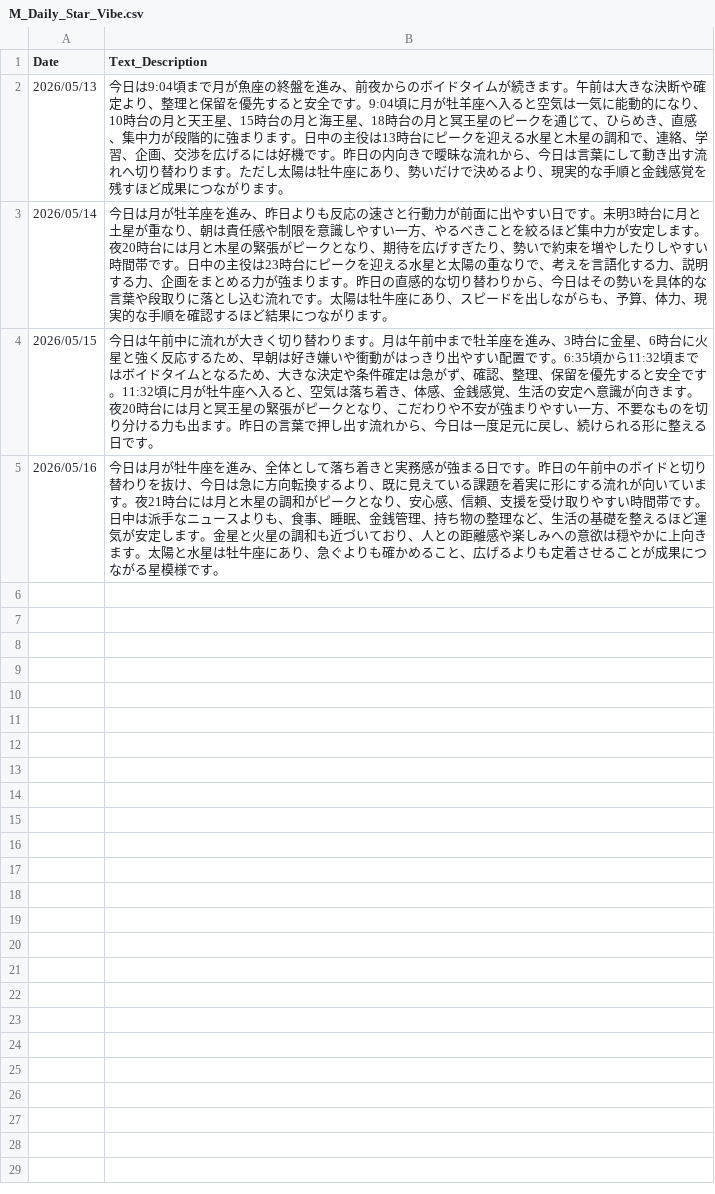
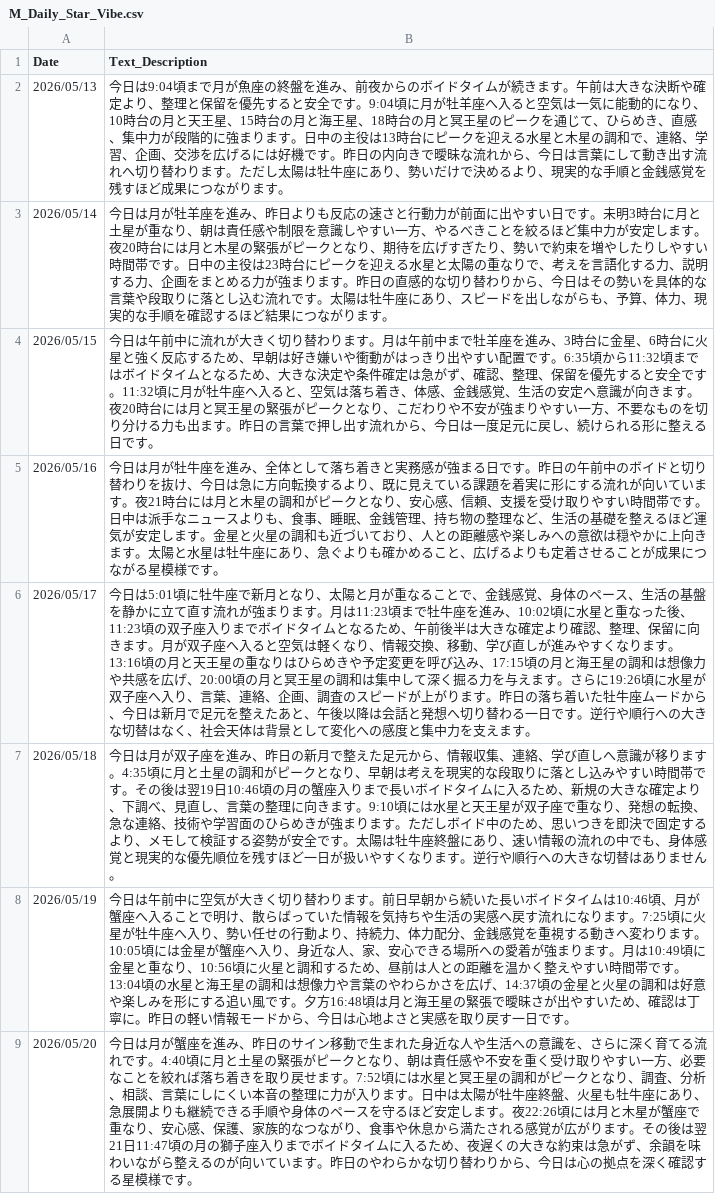
Before and after one commit to moriizumi0826-create/astrology-ai-project, a CSV file: database/M_Daily_Star_Vibe.csv, drawn as a sheet; the diff names each change by its address in the sheet, - before the commit and + after, or states it on an @@ line.

Commit message:
fix

```diff
--- a/database/M_Daily_Star_Vibe.csv
+++ b/database/M_Daily_Star_Vibe.csv
+row 6: 2026/05/17 | 今日は5:01頃に牡牛座で新月となり、太陽と月が重なることで、金銭感覚、身体のペース、生活の基盤を静かに立て直す流れが強まります。月は11:23頃まで牡牛座を進み、10:02頃に水星と重なった後、11:23頃の双子座入りまでボイドタイムとなるため、午前後半は大きな確定より確認、整理、保留に向きます。月が双子座へ入ると空気は軽くなり、情報交換、移動、学び直しが進みやすくなります。13:16頃の月と天王星の重なりはひらめきや予定変更を呼び込み、17:15頃の月と海王星の調和は想像力や共感を広げ、20:00頃の月と冥王星の調和は集中して深く掘る力を与えます。さらに19:26頃に水星が双子座へ入り、言葉、連絡、企画、調査のスピードが上がります。昨日の落ち着いた牡牛座ムードから、今日は新月で足元を整えたあと、午後以降は会話と発想へ切り替わる一日です。逆行や順行への大きな切替はなく、社会天体は背景として変化への感度と集中力を支えます。
+row 7: 2026/05/18 | 今日は月が双子座を進み、昨日の新月で整えた足元から、情報収集、連絡、学び直しへ意識が移ります。4:35頃に月と土星の調和がピークとなり、早朝は考えを現実的な段取りに落とし込みやすい時間帯です。その後は翌19日10:46頃の月の蟹座入りまで長いボイドタイムに入るため、新規の大きな確定より、下調べ、見直し、言葉の整理に向きます。9:10頃には水星と天王星が双子座で重なり、発想の転換、急な連絡、技術や学習面のひらめきが強まります。ただしボイド中のため、思いつきを即決で固定するより、メモして検証する姿勢が安全です。太陽は牡牛座終盤にあり、速い情報の流れの中でも、身体感覚と現実的な優先順位を残すほど一日が扱いやすくなります。逆行や順行への大きな切替はありません。
+row 8: 2026/05/19 | 今日は午前中に空気が大きく切り替わります。前日早朝から続いた長いボイドタイムは10:46頃、月が蟹座へ入ることで明け、散らばっていた情報を気持ちや生活の実感へ戻す流れになります。7:25頃に火星が牡牛座へ入り、勢い任せの行動より、持続力、体力配分、金銭感覚を重視する動きへ変わります。10:05頃には金星が蟹座へ入り、身近な人、家、安心できる場所への愛着が強まります。月は10:49頃に金星と重なり、10:56頃に火星と調和するため、昼前は人との距離を温かく整えやすい時間帯です。13:04頃の水星と海王星の調和は想像力や言葉のやわらかさを広げ、14:37頃の金星と火星の調和は好意や楽しみを形にする追い風です。夕方16:48頃は月と海王星の緊張で曖昧さが出やすいため、確認は丁寧に。昨日の軽い情報モードから、今日は心地よさと実感を取り戻す一日です。
+row 9: 2026/05/20 | 今日は月が蟹座を進み、昨日のサイン移動で生まれた身近な人や生活への意識を、さらに深く育てる流れです。4:40頃に月と土星の緊張がピークとなり、朝は責任感や不安を重く受け取りやすい一方、必要なことを絞れば落ち着きを取り戻せます。7:52頃には水星と冥王星の調和がピークとなり、調査、分析、相談、言葉にしにくい本音の整理に力が入ります。日中は太陽が牡牛座終盤、火星も牡牛座にあり、急展開よりも継続できる手順や身体のペースを守るほど安定します。夜22:26頃には月と木星が蟹座で重なり、安心感、保護、家族的なつながり、食事や休息から満たされる感覚が広がります。その後は翌21日11:47頃の月の獅子座入りまでボイドタイムに入るため、夜遅くの大きな約束は急がず、余韻を味わいながら整えるのが向いています。昨日のやわらかな切り替わりから、今日は心の拠点を深く確認する星模様です。
```
